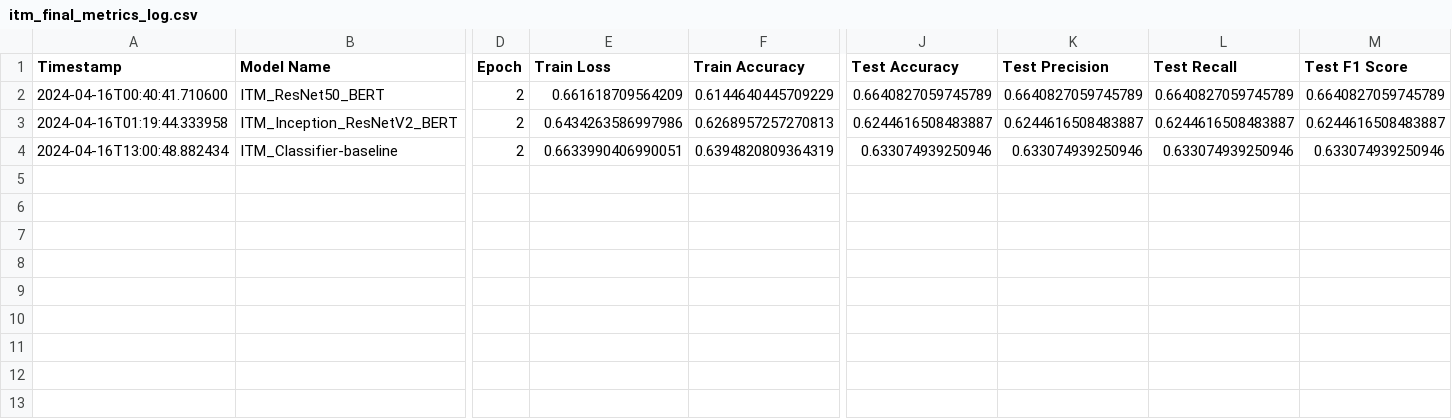
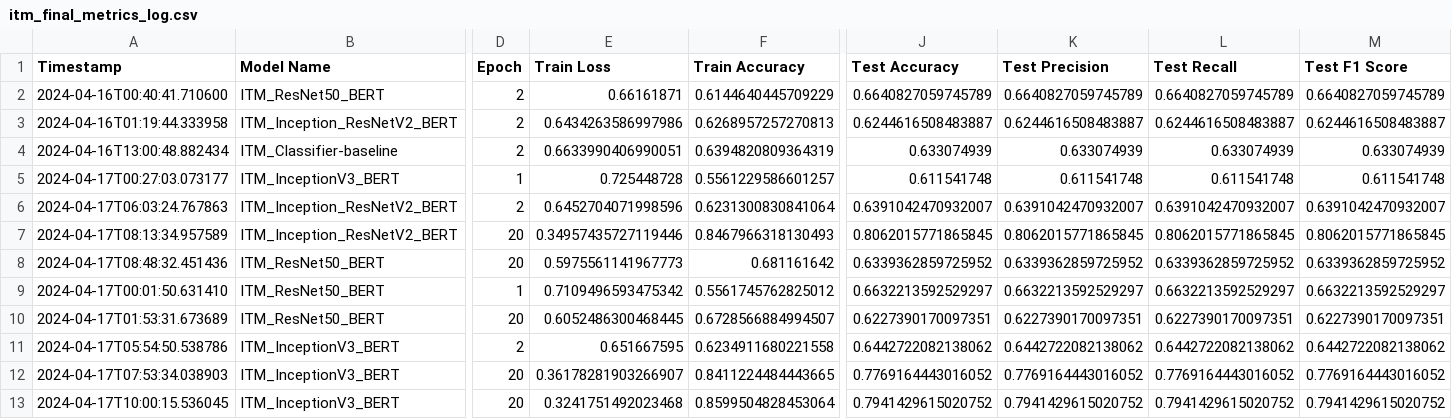
Before and after one commit to RlNZLER/Image-Text-Matching, a CSV file: logs/itm_final_metrics_log.csv, drawn as a sheet; only a part is shown, gaps mark what is left out; rows hold the shown columns only; the diff names each change by its address in the sheet, - before the commit and + after, or states it on an @@ line.

Commit message:
Added model, plots and log

```diff
--- a/logs/itm_final_metrics_log.csv
+++ b/logs/itm_final_metrics_log.csv
-E2 (Train Loss): 0.661618709564209
+E2 (Train Loss): 0.66161871
-J4 (Test Accuracy): 0.633074939250946
+J4 (Test Accuracy): 0.633074939
-K4 (Test Precision): 0.633074939250946
+K4 (Test Precision): 0.633074939
-L4 (Test Recall): 0.633074939250946
+L4 (Test Recall): 0.633074939
-M4 (Test F1 Score): 0.633074939250946
+M4 (Test F1 Score): 0.633074939
+row 5: 2024-04-17T00:27:03.073177 | ITM_InceptionV3_BERT | 1 | 0.725448728 | 0.5561229586601257 | 0.611541748 | 0.611541748 | 0.611541748 | 0.611541748
+row 6: 2024-04-17T06:03:24.767863 | ITM_Inception_ResNetV2_BERT | 2 | 0.6452704071998596 | 0.6231300830841064 | 0.6391042470932007 | 0.6391042470932007 | 0.6391042470932007 | 0.6391042470932007
+row 7: 2024-04-17T08:13:34.957589 | ITM_Inception_ResNetV2_BERT | 20 | 0.34957435727119446 | 0.8467966318130493 | 0.8062015771865845 | 0.8062015771865845 | 0.8062015771865845 | 0.8062015771865845
+row 8: 2024-04-17T08:48:32.451436 | ITM_ResNet50_BERT | 20 | 0.5975561141967773 | 0.681161642 | 0.6339362859725952 | 0.6339362859725952 | 0.6339362859725952 | 0.6339362859725952
+row 9: 2024-04-17T00:01:50.631410 | ITM_ResNet50_BERT | 1 | 0.7109496593475342 | 0.5561745762825012 | 0.6632213592529297 | 0.6632213592529297 | 0.6632213592529297 | 0.6632213592529297
+row 10: 2024-04-17T01:53:31.673689 | ITM_ResNet50_BERT | 20 | 0.6052486300468445 | 0.6728566884994507 | 0.6227390170097351 | 0.6227390170097351 | 0.6227390170097351 | 0.6227390170097351
+row 11: 2024-04-17T05:54:50.538786 | ITM_InceptionV3_BERT | 2 | 0.651667595 | 0.6234911680221558 | 0.6442722082138062 | 0.6442722082138062 | 0.6442722082138062 | 0.6442722082138062
+row 12: 2024-04-17T07:53:34.038903 | ITM_InceptionV3_BERT | 20 | 0.36178281903266907 | 0.8411224484443665 | 0.7769164443016052 | 0.7769164443016052 | 0.7769164443016052 | 0.7769164443016052
+row 13: 2024-04-17T10:00:15.536045 | ITM_InceptionV3_BERT | 20 | 0.3241751492023468 | 0.8599504828453064 | 0.7941429615020752 | 0.7941429615020752 | 0.7941429615020752 | 0.7941429615020752
```
Also changed, not shown: 7 other files.
